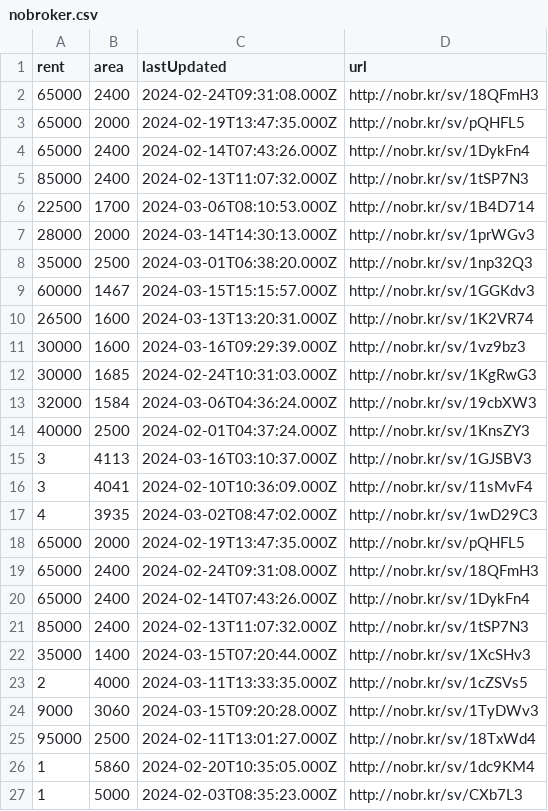
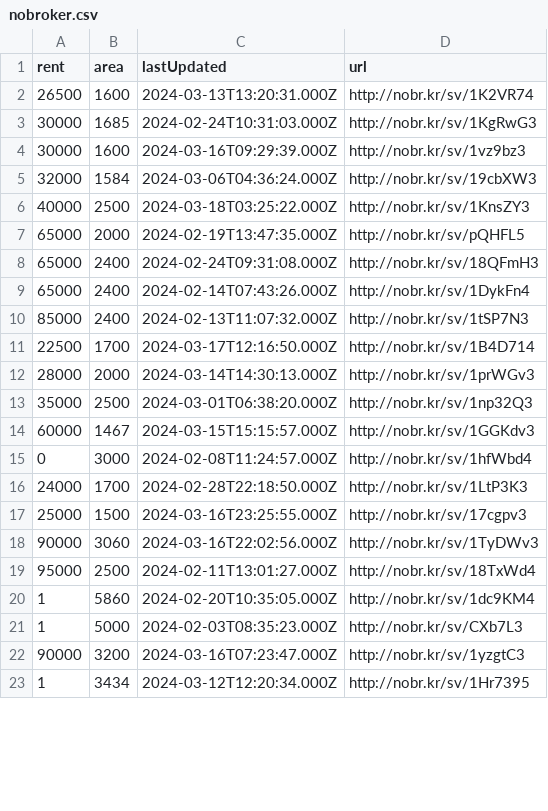
Before and after one commit to KShivendu/blr-societies, a CSV file: data/nobroker.csv, drawn as a sheet; only a part is shown; the shorter side is filled out with more unchanged rows; the diff covers the shown part only.

```diff
--- a/data/nobroker.csv
+++ b/data/nobroker.csv
@@ -1,18 +1,7 @@
 rent, area, lastUpdated, url
-65000, "2400","2024-02-24T09:31:08.000Z","http://nobr.kr/sv/18QFmH3"
-65000, "2000","2024-02-19T13:47:35.000Z","http://nobr.kr/sv/pQHFL5"
-65000, "2400","2024-02-14T07:43:26.000Z","http://nobr.kr/sv/1DykFn4"
-85000, "2400","2024-02-13T11:07:32.000Z","http://nobr.kr/sv/1tSP7N3"
-22500, "1700","2024-03-06T08:10:53.000Z","http://nobr.kr/sv/1B4D714"
-28000, "2000","2024-03-14T14:30:13.000Z","http://nobr.kr/sv/1prWGv3"
-35000, "2500","2024-03-01T06:38:20.000Z","http://nobr.kr/sv/1np32Q3"
-60000, "1467","2024-03-15T15:15:57.000Z","http://nobr.kr/sv/1GGKdv3"
 26500, "1600","2024-03-13T13:20:31.000Z","http://nobr.kr/sv/1K2VR74"
+30000, "1685","2024-02-24T10:31:03.000Z","http://nobr.kr/sv/1KgRwG3"
 30000, "1600","2024-03-16T09:29:39.000Z","http://nobr.kr/sv/1vz9bz3"
-30000, "1685","2024-02-24T10:31:03.000Z","http://nobr.kr/sv/1KgRwG3"
 32000, "1584","2024-03-06T04:36:24.000Z","http://nobr.kr/sv/19cbXW3"
-40000, "2500","2024-02-01T04:37:24.000Z","http://nobr.kr/sv/1KnsZY3"
-3, "4113","2024-03-16T03:10:37.000Z","http://nobr.kr/sv/1GJSBV3"
-3, "4041","2024-02-10T10:36:09.000Z","http://nobr.kr/sv/11sMvF4"
-4, "3935","2024-03-02T08:47:02.000Z","http://nobr.kr/sv/1wD29C3"
+40000, "2500","2024-03-18T03:25:22.000Z","http://nobr.kr/sv/1KnsZY3"
 65000, "2000","2024-02-19T13:47:35.000Z","http://nobr.kr/sv/pQHFL5"
@@ -21,5 +10,10 @@ rent, area, lastUpdated, url
 85000, "2400","2024-02-13T11:07:32.000Z","http://nobr.kr/sv/1tSP7N3"
-35000, "1400","2024-03-15T07:20:44.000Z","http://nobr.kr/sv/1XcSHv3"
-2, "4000","2024-03-11T13:33:35.000Z","http://nobr.kr/sv/1cZSVs5"
-9000, "3060","2024-03-15T09:20:28.000Z","http://nobr.kr/sv/1TyDWv3"
+22500, "1700","2024-03-17T12:16:50.000Z","http://nobr.kr/sv/1B4D714"
+28000, "2000","2024-03-14T14:30:13.000Z","http://nobr.kr/sv/1prWGv3"
+35000, "2500","2024-03-01T06:38:20.000Z","http://nobr.kr/sv/1np32Q3"
+60000, "1467","2024-03-15T15:15:57.000Z","http://nobr.kr/sv/1GGKdv3"
+0, "3000","2024-02-08T11:24:57.000Z","http://nobr.kr/sv/1hfWbd4"
+24000, "1700","2024-02-28T22:18:50.000Z","http://nobr.kr/sv/1LtP3K3"
+25000, "1500","2024-03-16T23:25:55.000Z","http://nobr.kr/sv/17cgpv3"
+90000, "3060","2024-03-16T22:02:56.000Z","http://nobr.kr/sv/1TyDWv3"
 95000, "2500","2024-02-11T13:01:27.000Z","http://nobr.kr/sv/18TxWd4"
```
Also changed, not shown: 6 added rows, 18 removed rows, 12 moved rows and 3 edited cells elsewhere in this file.
